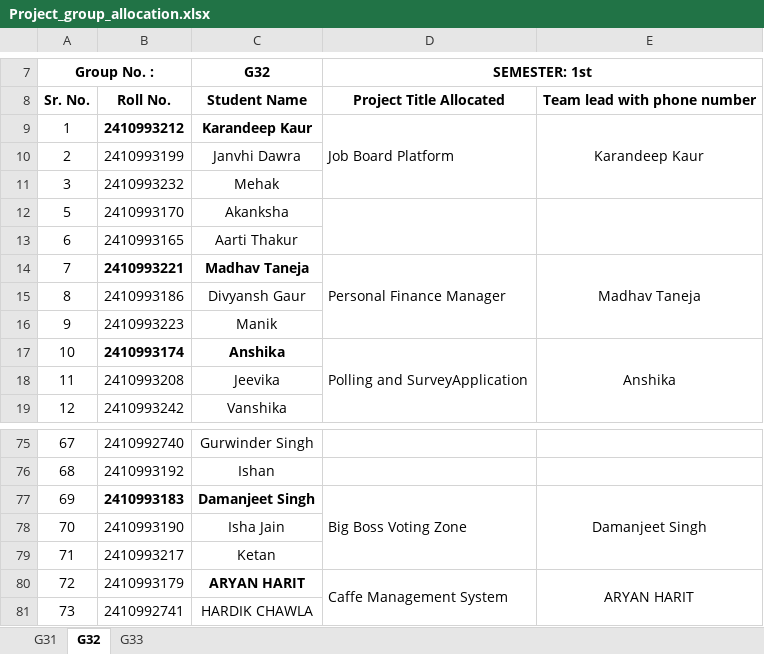
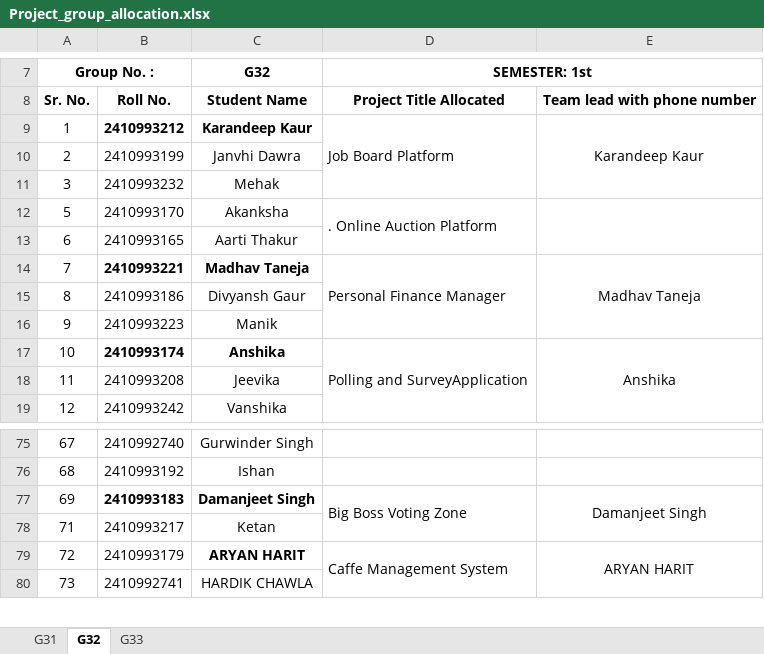
Before and after one commit to ratanmasai/chitkara_repo, an Excel workbook: Project_group_allocation.xlsx, sheet G32, drawn as a sheet; only a part is shown, gaps mark what is left out; values as stored, in another font and other column widths than the file's, no borders; the diff names each change by its address in the sheet, - before the commit and + after, or states it on an @@ line.

Commit message:
project group allocation is updated

```diff
--- a/Project_group_allocation.xlsx (sheet G32)
+++ b/Project_group_allocation.xlsx (sheet G32)
-D12 (SEMESTER: 1st): (empty)
+D12 (SEMESTER: 1st): . Online Auction Platform
-row 78: 70 | 2410993190 | Isha Jain
```
Also changed, not shown: sheet G33.
